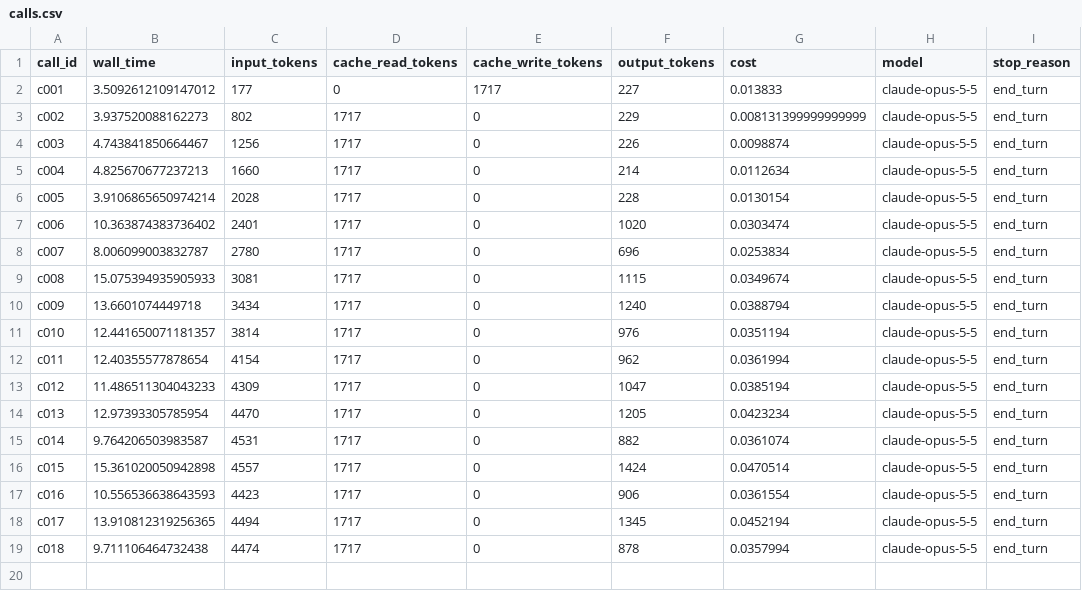
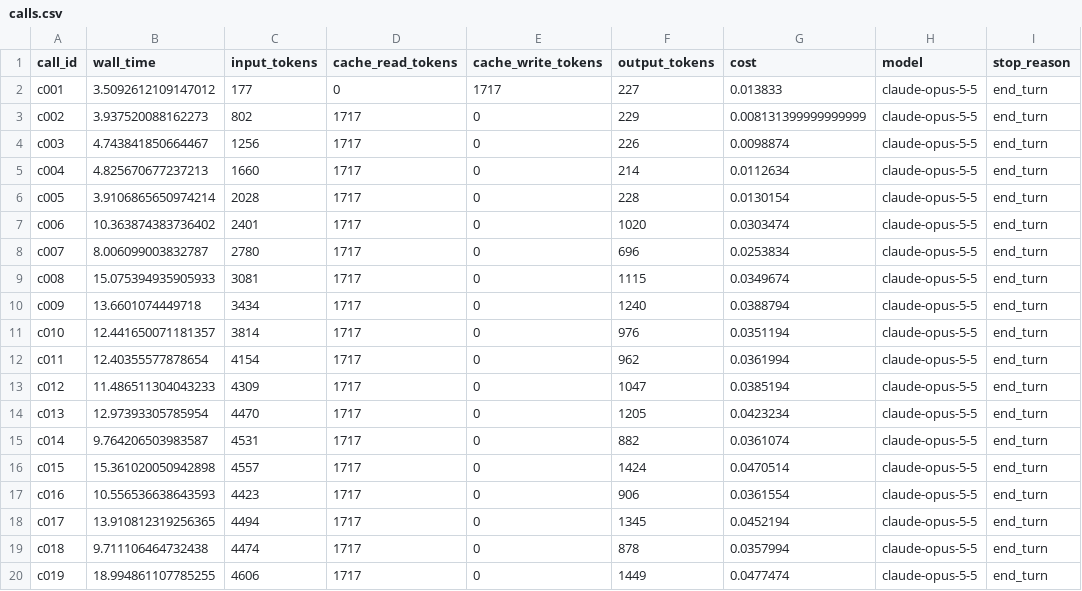
Before and after one commit to rahulpriyadarshan19/autoresearch-heat-transfer-inverse, a CSV file: sessions/n30_llm_20261103T164525_5f3d/calls.csv, drawn as a sheet.

```diff
--- a/sessions/n30_llm_20261103T164525_5f3d/calls.csv
+++ b/sessions/n30_llm_20261103T164525_5f3d/calls.csv
@@ -19 +19,2 @@ c017,13.910812319256365,4494,1717,0,1345,0.0452194,claude-opus-5-5,end_turn
 c018,9.711106464732438,4474,1717,0,878,0.0357994,claude-opus-5-5,end_turn
+c019,18.994861107785255,4606,1717,0,1449,0.0477474,claude-opus-5-5,end_turn
```
Also changed, not shown: sessions/n30_llm_20261103T164525_5f3d/results.csv.
